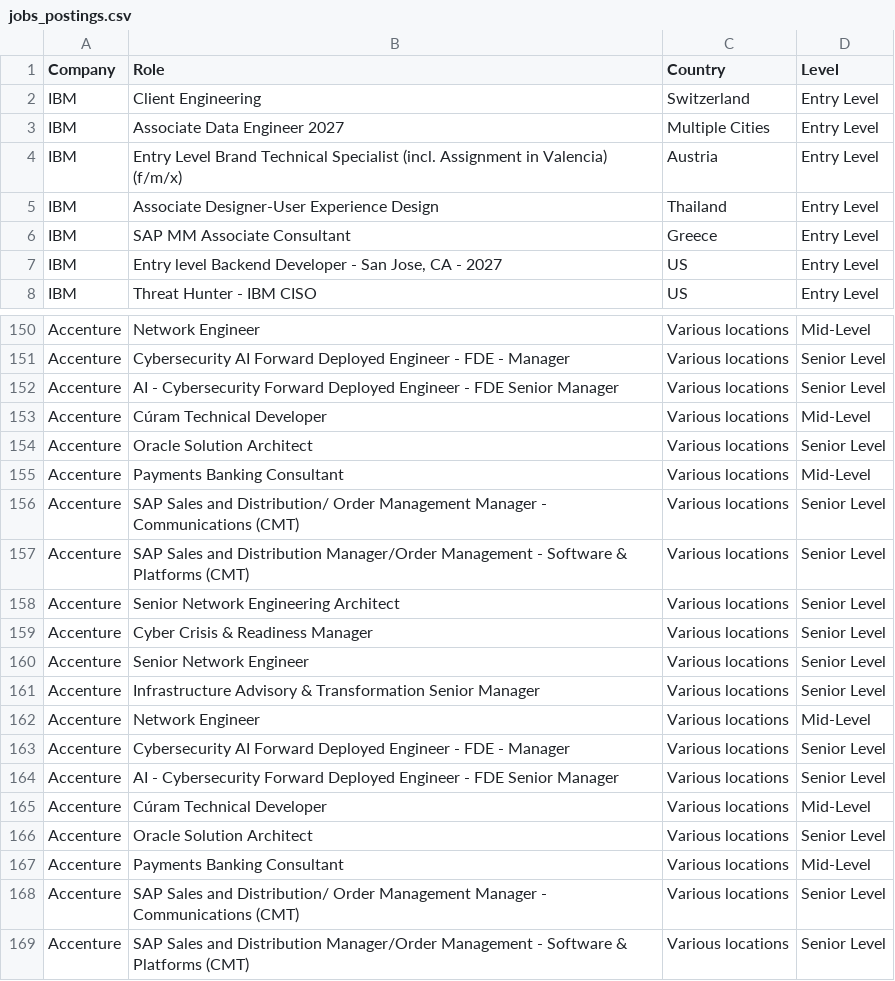
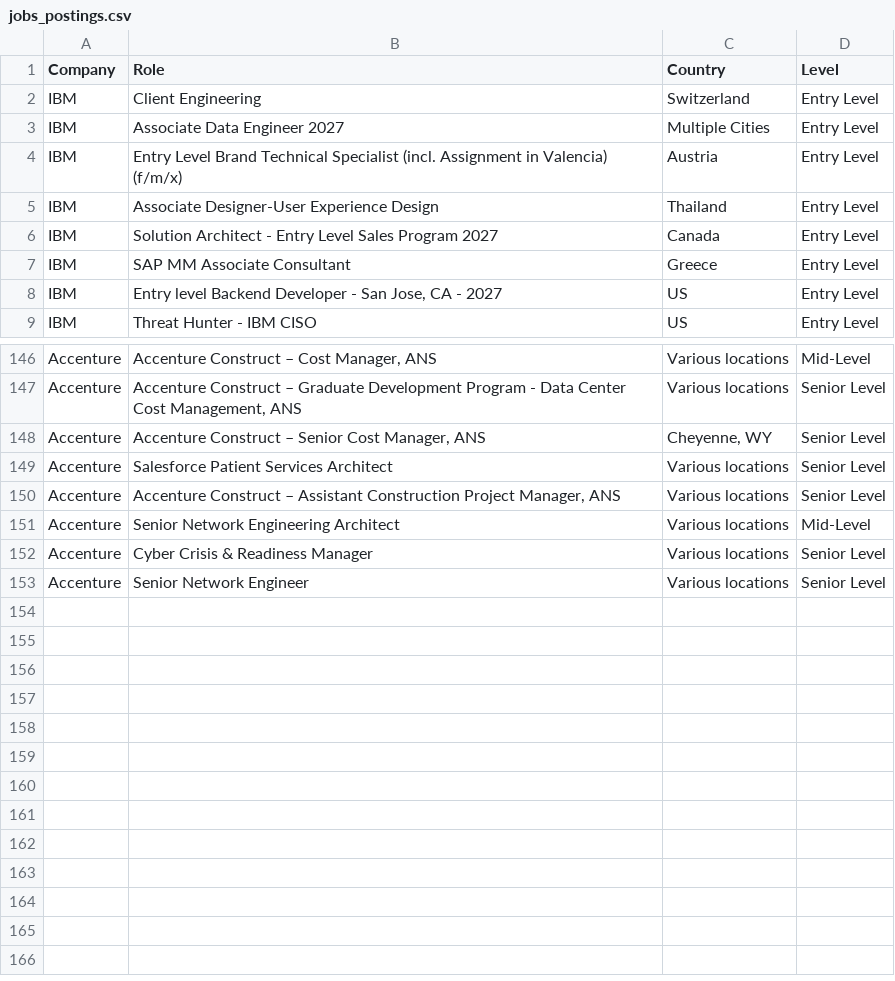
Before and after one commit to nefigarcia/outsourcing-analysis, a CSV file: jobs_postings.csv, drawn as a sheet; only a part is shown, gaps mark what is left out; removed rows and columns are numbered as before the commit, all else as after; the diff covers the shown part only; the diff names each change by its address in the sheet, - before the commit and + after, or states it on an @@ line.

```diff
--- a/jobs_postings.csv
+++ b/jobs_postings.csv
@@ row 11 moved to row 6: IBM @@
-B146 (Role): Network Engineer
+B146 (Role): Accenture Construct – Cost Manager, ANS
-B147 (Role): Cybersecurity AI Forward Deployed Engineer - FDE - Manager
+B147 (Role): Accenture Construct – Graduate Development Program - Data Center Cost Management, ANS
-B148 (Role): AI - Cybersecurity Forward Deployed Engineer - FDE Senior Manager
+B148 (Role): Accenture Construct – Senior Cost Manager, ANS
-C148 (Country): Various locations
+C148 (Country): Cheyenne, WY
-row 153: Accenture | Cúram Technical Developer | Various locations | Mid-Level
-B149 (Role): Oracle Solution Architect
+B149 (Role): Salesforce Patient Services Architect
-row 155: Accenture | Payments Banking Consultant | Various locations | Mid-Level
-B150 (Role): SAP Sales and Distribution/ Order Management Manager - Communications (CMT)
+B150 (Role): Accenture Construct – Assistant Construction Project Manager, ANS
-row 157: Accenture | SAP Sales and Distribution Manager/Order Management - Software & Platforms (CMT) | Various locations | Senior Level
-D151 (Level): Senior Level
+D151 (Level): Mid-Level
-row 161: Accenture | Infrastructure Advisory & Transformation Senior Manager | Various locations | Senior Level
-row 162: Accenture | Network Engineer | Various locations | Mid-Level
-row 163: Accenture | Cybersecurity AI Forward Deployed Engineer - FDE - Manager | Various locations | Senior Level
-row 164: Accenture | AI - Cybersecurity Forward Deployed Engineer - FDE Senior Manager | Various locations | Senior Level
-row 165: Accenture | Cúram Technical Developer | Various locations | Mid-Level
-row 166: Accenture | Oracle Solution Architect | Various locations | Senior Level
-row 167: Accenture | Payments Banking Consultant | Various locations | Mid-Level
-row 168: Accenture | SAP Sales and Distribution/ Order Management Manager - Communications (CMT) | Various locations | Senior Level
-row 169: Accenture | SAP Sales and Distribution Manager/Order Management - Software & Platforms (CMT) | Various locations | Senior Level
```
Also changed, not shown: 6 added rows, 10 removed rows, 4 moved rows and 15 edited cells elsewhere in this file.
